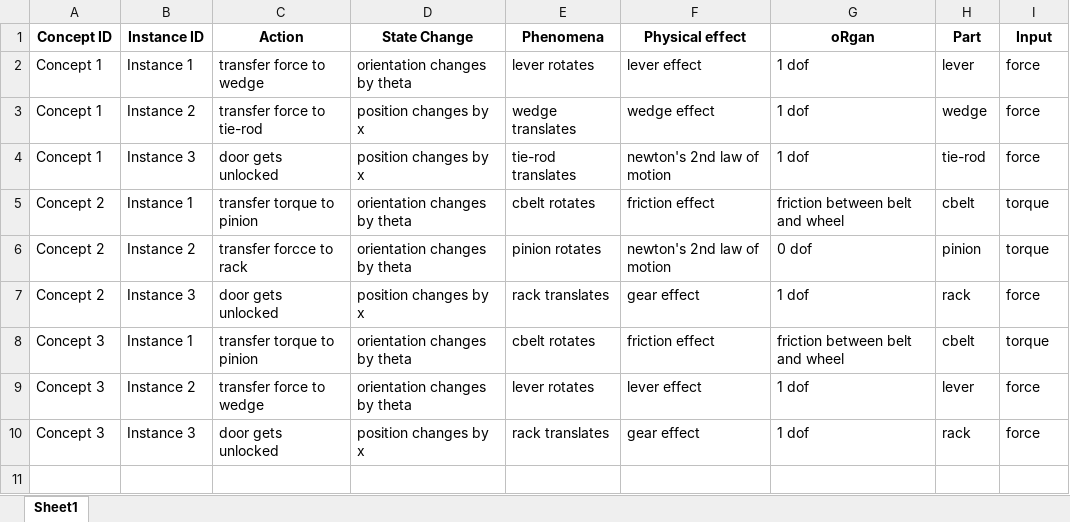
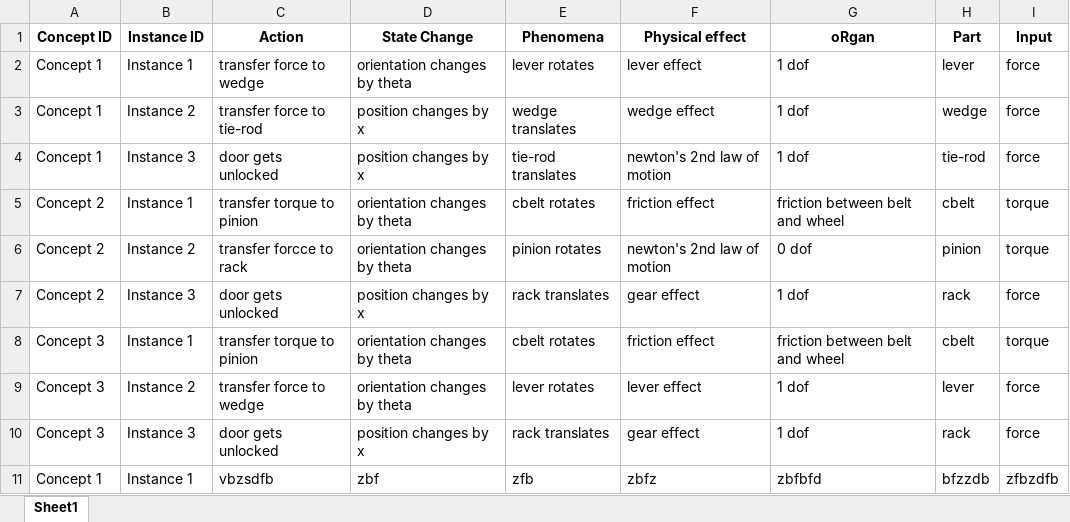
Before and after one commit to anubhabreveals/Variety_assessment, an Excel workbook: Data_Entry.xlsx, sheet Sheet1, drawn as a sheet; values as stored, in another font and other column widths than the file's, no borders; the diff names each change by its address in the sheet, - before the commit and + after, or states it on an @@ line.

Commit message:
Update Data_Entry.xlsx

```diff
--- a/Data_Entry.xlsx (sheet Sheet1)
+++ b/Data_Entry.xlsx (sheet Sheet1)
+row 11: Concept 1 | Instance 1 | vbzsdfb | zbf | zfb | zbfz | zbfbfd | bfzzdb | zfbzdfb
```
